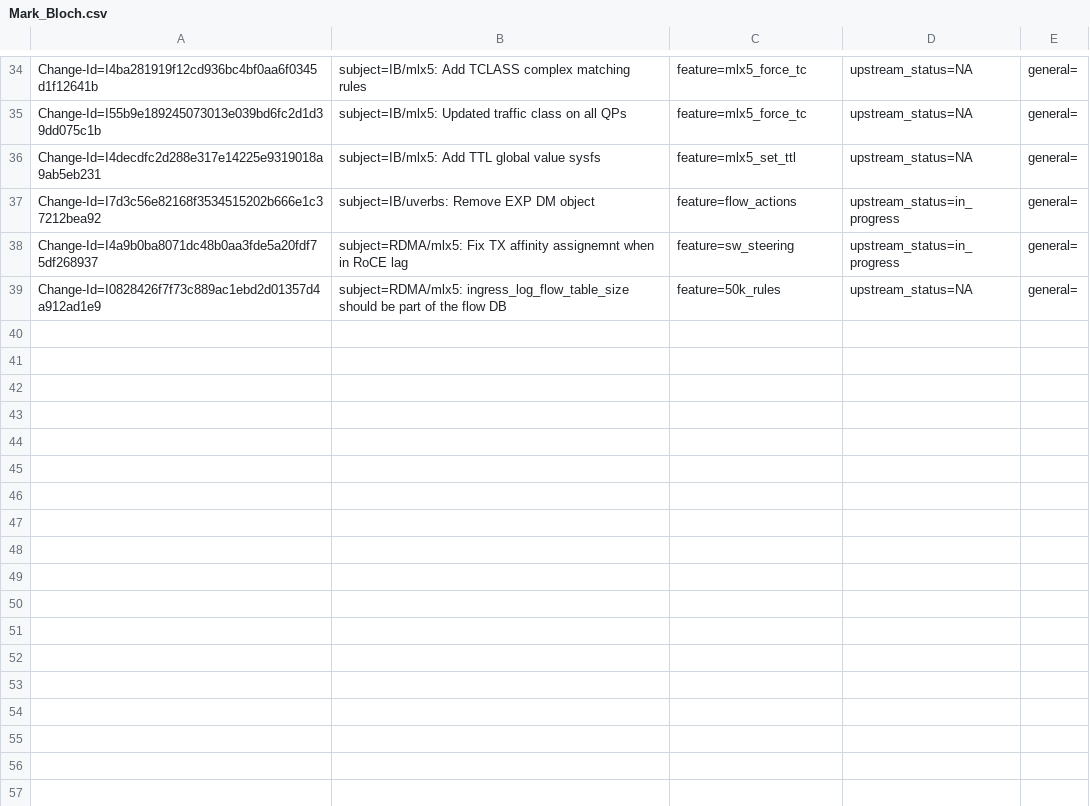
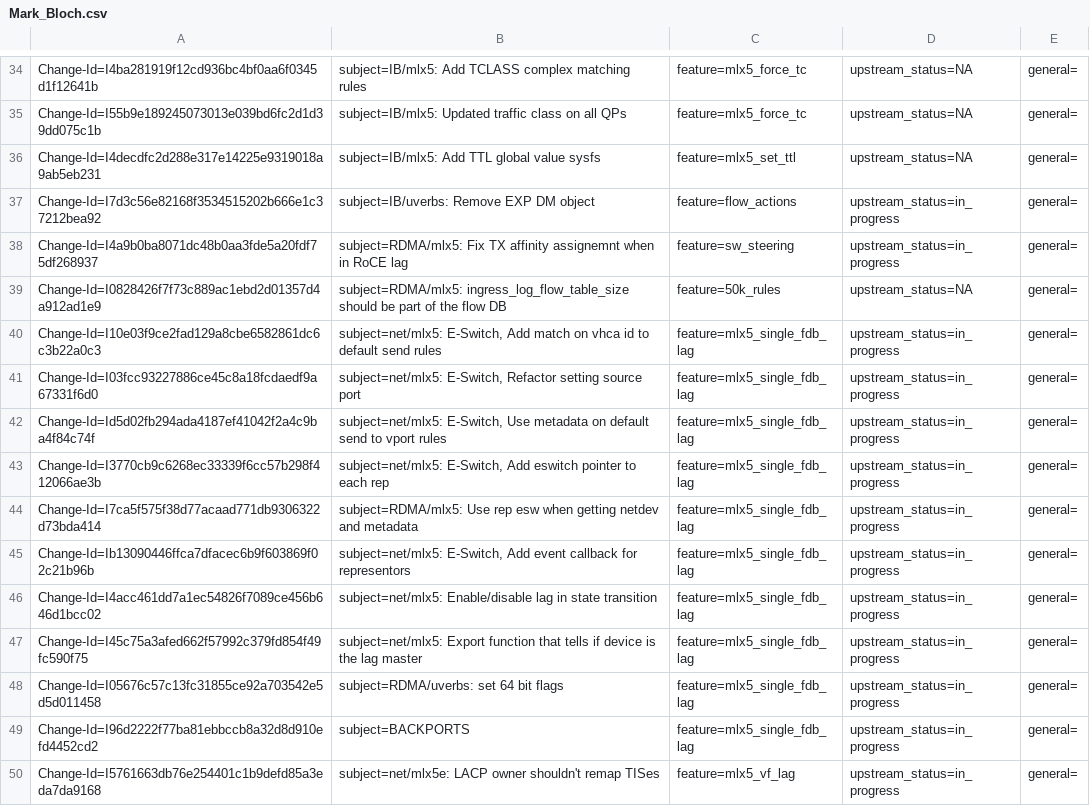
Before and after one commit to huynguyen85/temp_ipsec_inline_ofed_4_7, a CSV file: metadata/Mark_Bloch.csv, drawn as a sheet; only a part is shown, gaps mark what is left out.

```diff
--- a/metadata/Mark_Bloch.csv
+++ b/metadata/Mark_Bloch.csv
@@ -39 +39,12 @@ Change-Id=I4a9b0ba8071dc48b0aa3fde5a20fdf75df268937; subject=RDMA/mlx5: Fix TX a
 Change-Id=I0828426f7f73c889ac1ebd2d01357d4a912ad1e9; subject=RDMA/mlx5: ingress_log_flow_table_size should be part of the flow DB; feature=50k_rules; upstream_status=NA; general=;
+Change-Id=I10e03f9ce2fad129a8cbe6582861dc6c3b22a0c3; subject=net/mlx5: E-Switch, Add match on vhca id to default send rules; feature=mlx5_single_fdb_lag; upstream_status=in_progress; general=;
+Change-Id=I03fcc93227886ce45c8a18fcdaedf9a67331f6d0; subject=net/mlx5: E-Switch, Refactor setting source port; feature=mlx5_single_fdb_lag; upstream_status=in_progress; general=;
+Change-Id=Id5d02fb294ada4187ef41042f2a4c9ba4f84c74f; subject=net/mlx5: E-Switch, Use metadata on default send to vport rules; feature=mlx5_single_fdb_lag; upstream_status=in_progress; general=;
+Change-Id=I3770cb9c6268ec33339f6cc57b298f412066ae3b; subject=net/mlx5: E-Switch, Add eswitch pointer to each rep; feature=mlx5_single_fdb_lag; upstream_status=in_progress; general=;
+Change-Id=I7ca5f575f38d77acaad771db9306322d73bda414; subject=RDMA/mlx5: Use rep esw when getting netdev and metadata; feature=mlx5_single_fdb_lag; upstream_status=in_progress; general=;
+Change-Id=Ib13090446ffca7dfacec6b9f603869f02c21b96b; subject=net/mlx5: E-Switch, Add event callback for representors; feature=mlx5_single_fdb_lag; upstream_status=in_progress; general=;
+Change-Id=I4acc461dd7a1ec54826f7089ce456b646d1bcc02; subject=net/mlx5: Enable/disable lag in state transition; feature=mlx5_single_fdb_lag; upstream_status=in_progress; general=;
+Change-Id=I45c75a3afed662f57992c379fd854f49fc590f75; subject=net/mlx5: Export function that tells if device is the lag master; feature=mlx5_single_fdb_lag; upstream_status=in_progress; general=;
+Change-Id=I05676c57c13fc31855ce92a703542e5d5d011458; subject=RDMA/uverbs: set 64 bit flags; feature=mlx5_single_fdb_lag; upstream_status=in_progress; general=;
+Change-Id=I96d2222f77ba81ebbccb8a32d8d910efd4452cd2; subject=BACKPORTS; feature=mlx5_single_fdb_lag; upstream_status=in_progress; general=;
+Change-Id=I5761663db76e254401c1b9defd85a3eda7da9168; subject=net/mlx5e: LACP owner shouldn't remap TISes; feature=mlx5_vf_lag; upstream_status=in_progress; general=;
```
Also changed, not shown: metadata/Jianbo_Liu.csv, metadata/Parav_Pandit.csv, 18 other files.
